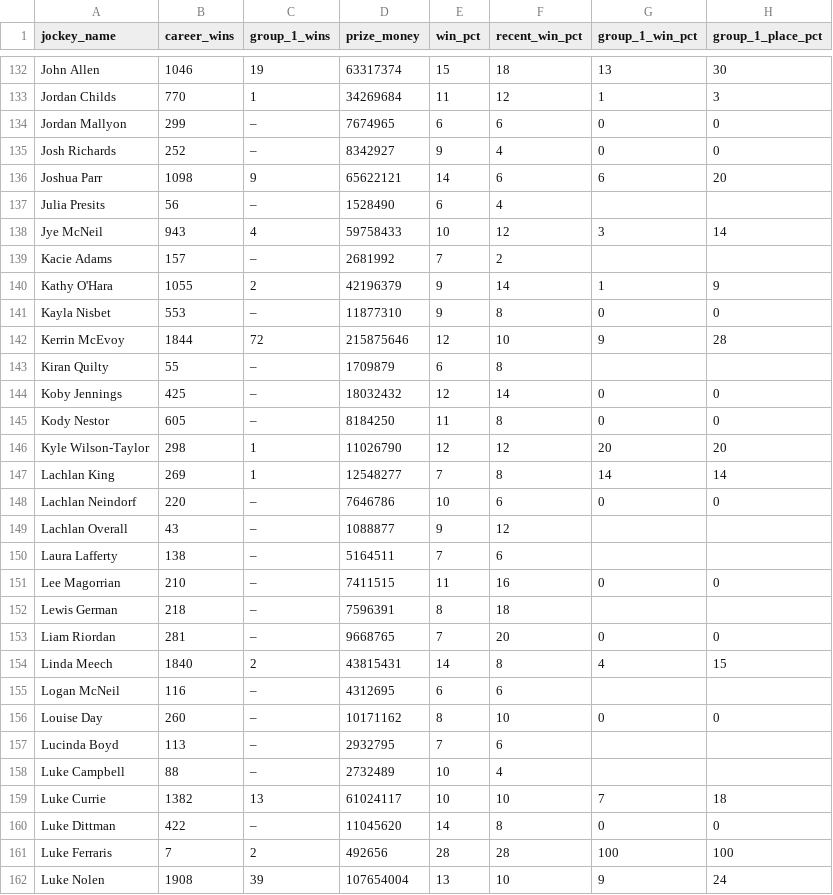
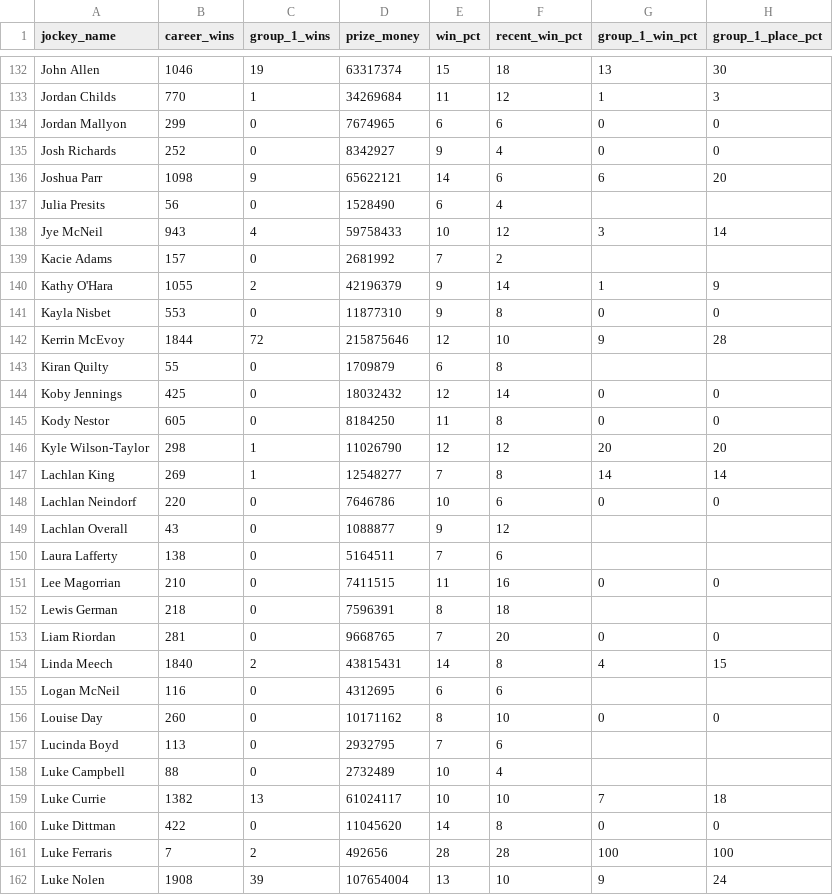
Before and after one commit to stripykitteh/horse_code, a CSV file: data/jockey_data.csv, drawn as a sheet; only a part is shown, gaps mark what is left out; the diff covers the shown part only; the diff names each change by its address in the sheet, - before the commit and + after, or states it on an @@ line.

```diff
--- a/data/jockey_data.csv
+++ b/data/jockey_data.csv
-C134:C135 (group_1_wins): –
+C134:C135 (group_1_wins): 0
-C137 (group_1_wins): –
+C137 (group_1_wins): 0
-C139 (group_1_wins): –
+C139 (group_1_wins): 0
-C141 (group_1_wins): –
+C141 (group_1_wins): 0
-C143:C145 (group_1_wins): –
+C143:C145 (group_1_wins): 0
-C148:C153 (group_1_wins): –
+C148:C153 (group_1_wins): 0
-C155:C158 (group_1_wins): –
+C155:C158 (group_1_wins): 0
-C160 (group_1_wins): –
+C160 (group_1_wins): 0
```
Also changed, not shown: 133 edited cells elsewhere in this file, data/sectional_data.csv, data/trainer_data.csv, 46 other files.
